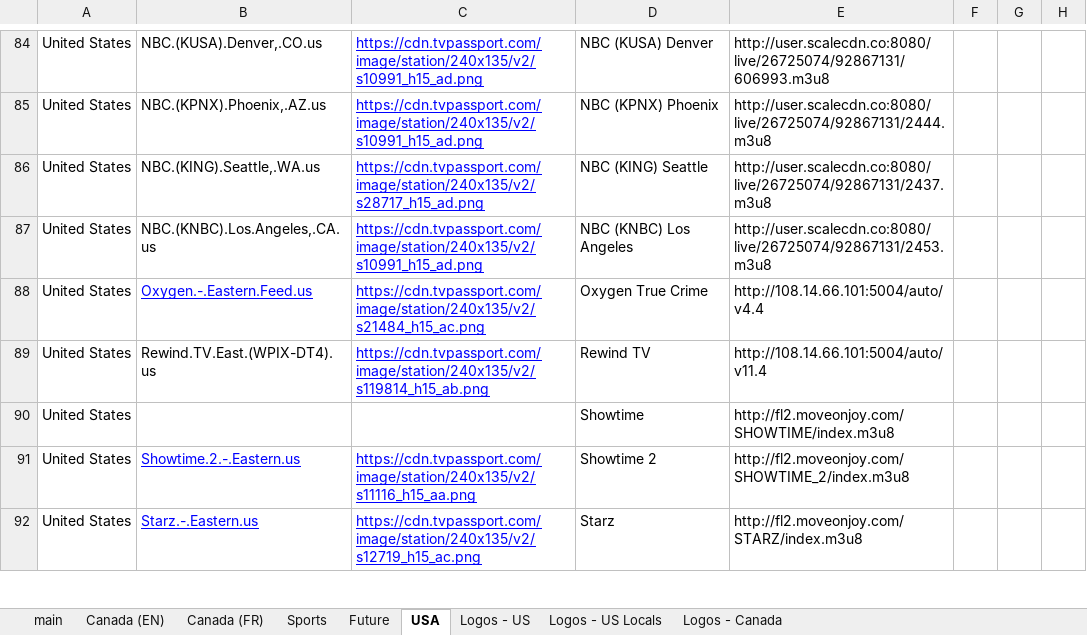
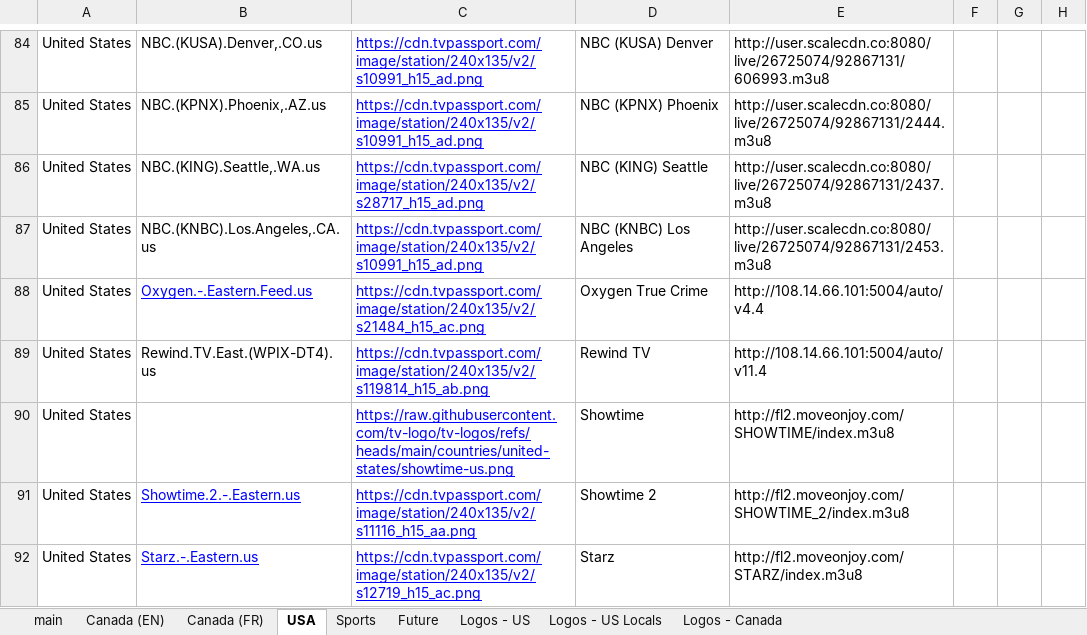
Before and after one commit to account-banned/tv_plusplus, an Excel workbook: accountbanned_tv++.xlsx, sheet USA, drawn as a sheet; only a part is shown, gaps mark what is left out; values as stored, in another font and other column widths than the file's, no borders; charts and pictures and conditional formats not drawn; the diff names each change by its address in the sheet, - before the commit and + after, or states it on an @@ line.

Commit message:
sports channels added

```diff
--- a/accountbanned_tv++.xlsx (sheet USA)
+++ b/accountbanned_tv++.xlsx (sheet USA)
@@ sheet tab order changed: main | Canada (EN) | Canada (FR) | USA | Sports | Future | Logos - US | Logos - US Locals | Logos - Canada @@
-C90: (empty)
+C90: https://raw.githubusercontent.com/tv-logo/tv-logos/refs/heads/main/countries/united-states/showtime-us.png
```
Also changed, not shown: sheet main.
